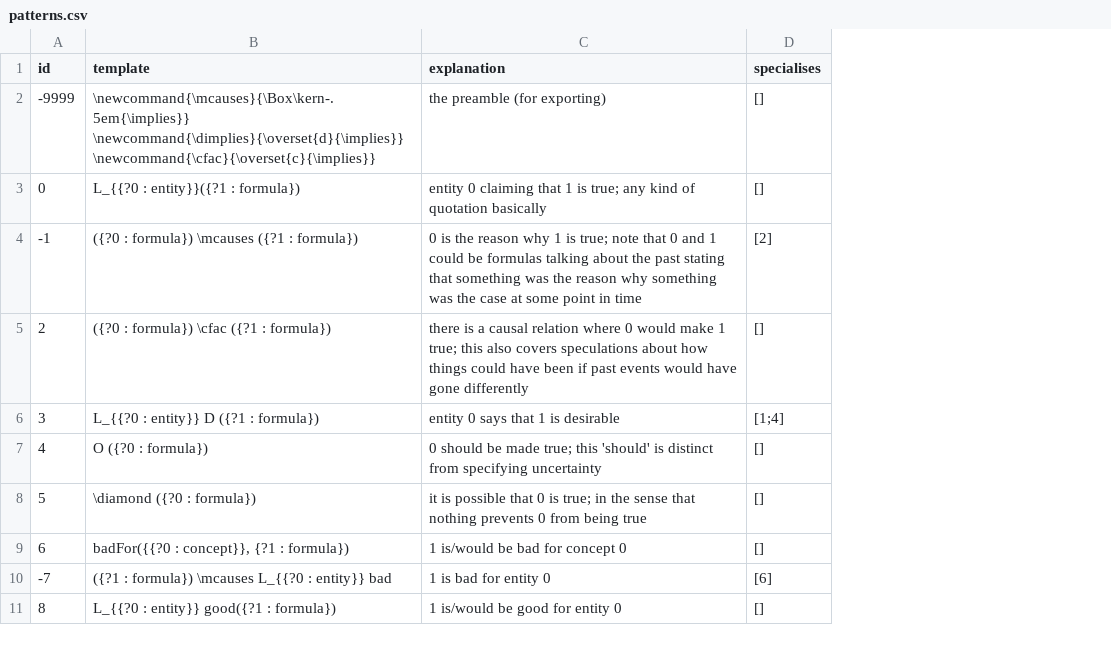
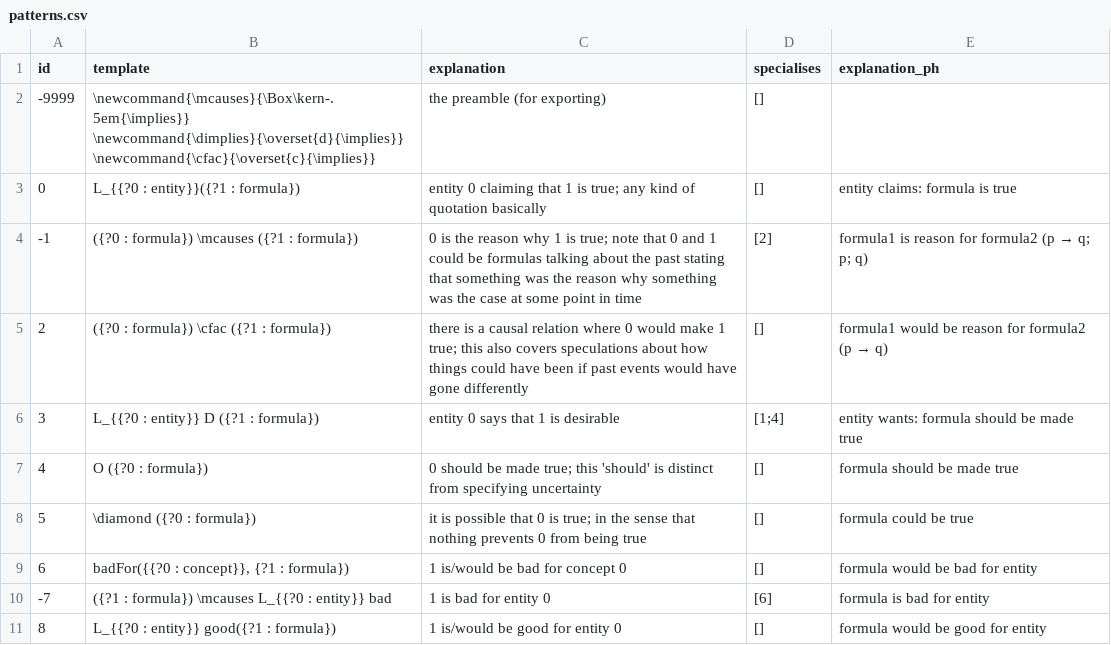
Before and after one commit to ausgerechnet/spheroscope, a CSV file: library/patterns.csv, drawn as a sheet; only a part is shown; the diff names each change by its address in the sheet, - before the commit and + after, or states it on an @@ line.

Commit message:
add column for Philipp explanation

```diff
--- a/library/patterns.csv
+++ b/library/patterns.csv
+column E (explanation_ph), rows 3-11: entity claims: formula is true | formula1 is reason for formula2 (p → q; p; q) | formula1 would be reason for formula2 (p → q) | entity wants: formula should be made true | formula should be made true | formula could be true | formula would be bad for entity | formula is bad for entity | formula would be good for entity
```
